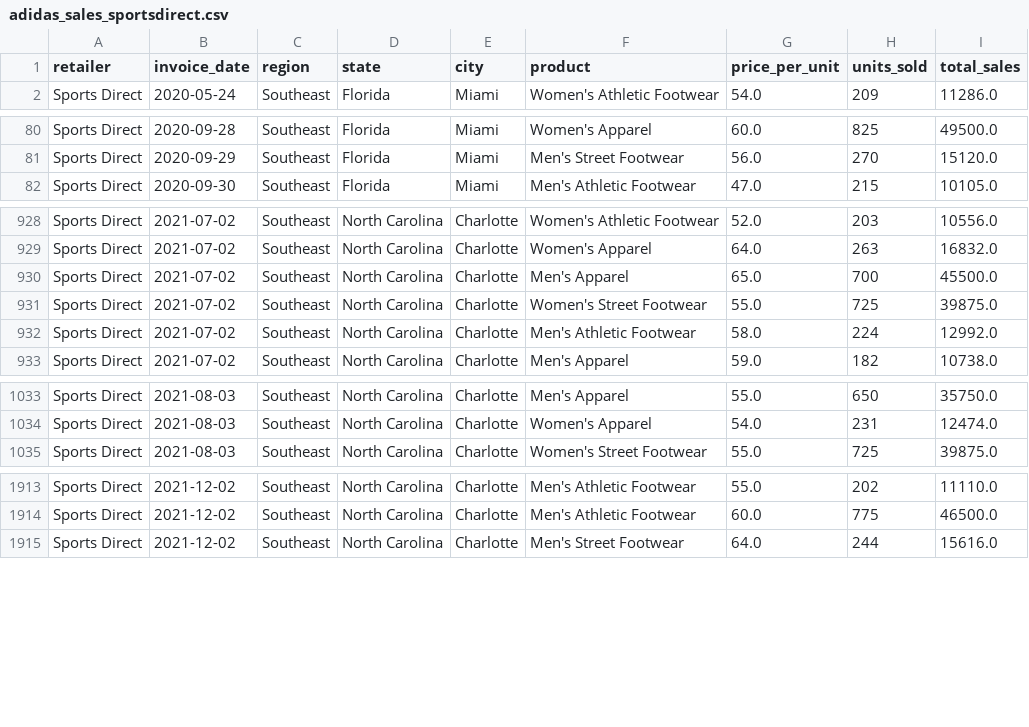
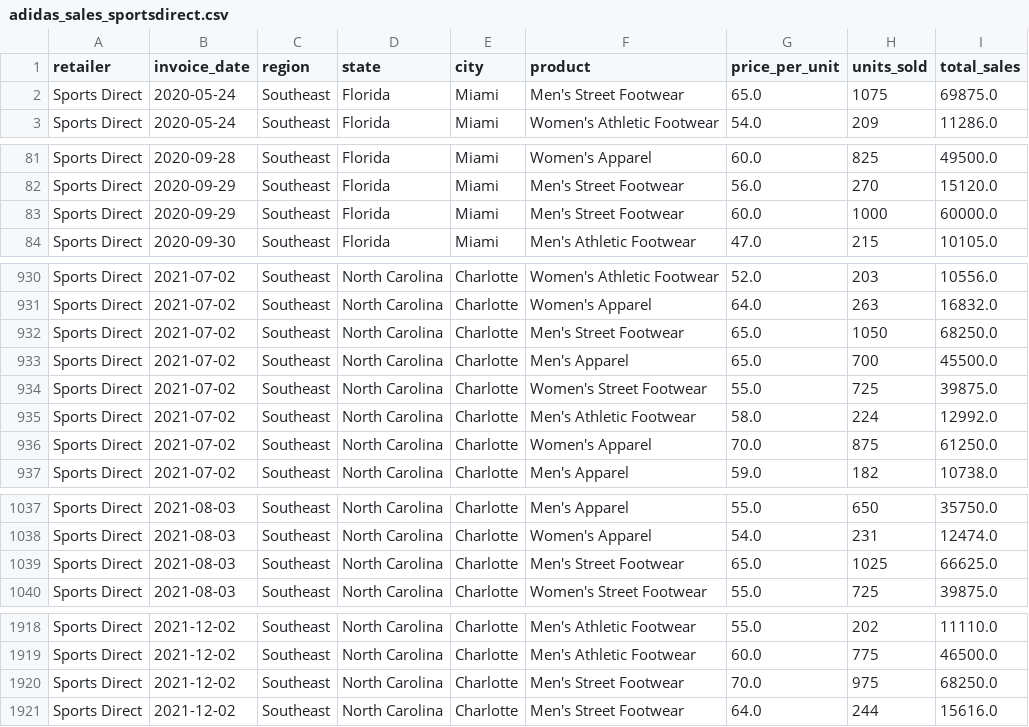
Before and after one commit to antonio-herrera-gb/ML_Adidas-Forecast, a CSV file: src/data/adidas_sales_sportsdirect.csv, drawn as a sheet; only a part is shown, gaps mark what is left out; the diff covers the shown part only.

```diff
--- a/src/data/adidas_sales_sportsdirect.csv
+++ b/src/data/adidas_sales_sportsdirect.csv
@@ -1,2 +1,3 @@
 retailer,invoice_date,region,state,city,product,price_per_unit,units_sold,total_sales
+Sports Direct,2020-05-24,Southeast,Florida,Miami,Men's Street Footwear,65.0,1075,69875.0
 Sports Direct,2020-05-24,Southeast,Florida,Miami,Women's Athletic Footwear,54.0,209,11286.0
@@ -81,2 +82,3 @@ Sports Direct,2020-09-28,Southeast,Florida,Miami,Women's Apparel,60.0,825,49500.
 Sports Direct,2020-09-29,Southeast,Florida,Miami,Men's Street Footwear,56.0,270,15120.0
+Sports Direct,2020-09-29,Southeast,Florida,Miami,Men's Street Footwear,60.0,1000,60000.0
 Sports Direct,2020-09-30,Southeast,Florida,Miami,Men's Athletic Footwear,47.0,215,10105.0
@@ -929,2 +931,3 @@ Sports Direct,2021-07-02,Southeast,North Carolina,Charlotte,Women's Athletic Foo
 Sports Direct,2021-07-02,Southeast,North Carolina,Charlotte,Women's Apparel,64.0,263,16832.0
+Sports Direct,2021-07-02,Southeast,North Carolina,Charlotte,Men's Street Footwear,65.0,1050,68250.0
 Sports Direct,2021-07-02,Southeast,North Carolina,Charlotte,Men's Apparel,65.0,700,45500.0
@@ -932,2 +935,3 @@ Sports Direct,2021-07-02,Southeast,North Carolina,Charlotte,Women's Street Footw
 Sports Direct,2021-07-02,Southeast,North Carolina,Charlotte,Men's Athletic Footwear,58.0,224,12992.0
+Sports Direct,2021-07-02,Southeast,North Carolina,Charlotte,Women's Apparel,70.0,875,61250.0
 Sports Direct,2021-07-02,Southeast,North Carolina,Charlotte,Men's Apparel,59.0,182,10738.0
@@ -1034,2 +1038,3 @@ Sports Direct,2021-08-03,Southeast,North Carolina,Charlotte,Men's Apparel,55.0,6
 Sports Direct,2021-08-03,Southeast,North Carolina,Charlotte,Women's Apparel,54.0,231,12474.0
+Sports Direct,2021-08-03,Southeast,North Carolina,Charlotte,Men's Street Footwear,65.0,1025,66625.0
 Sports Direct,2021-08-03,Southeast,North Carolina,Charlotte,Women's Street Footwear,55.0,725,39875.0
@@ -1914,2 +1919,3 @@ Sports Direct,2021-12-02,Southeast,North Carolina,Charlotte,Men's Athletic Footw
 Sports Direct,2021-12-02,Southeast,North Carolina,Charlotte,Men's Athletic Footwear,60.0,775,46500.0
+Sports Direct,2021-12-02,Southeast,North Carolina,Charlotte,Men's Street Footwear,70.0,975,68250.0
 Sports Direct,2021-12-02,Southeast,North Carolina,Charlotte,Men's Street Footwear,64.0,244,15616.0
```
Also changed, not shown: 1 added row elsewhere in this file, src/data/adidas_sales_amazon.csv, src/data/adidas_sales_footlocker.csv, 8 other files.
